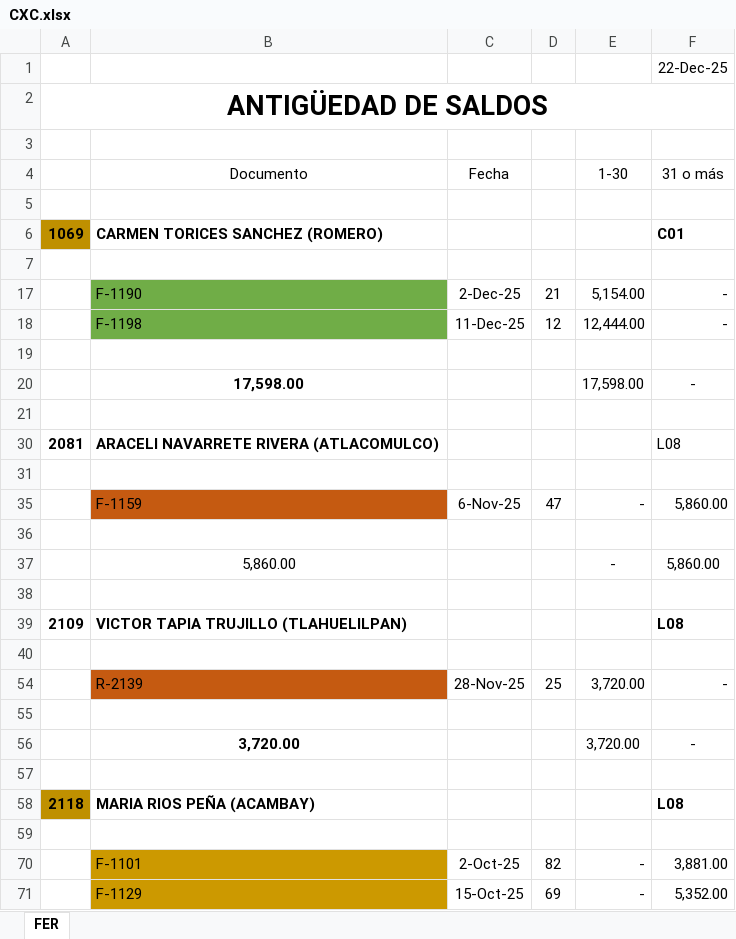
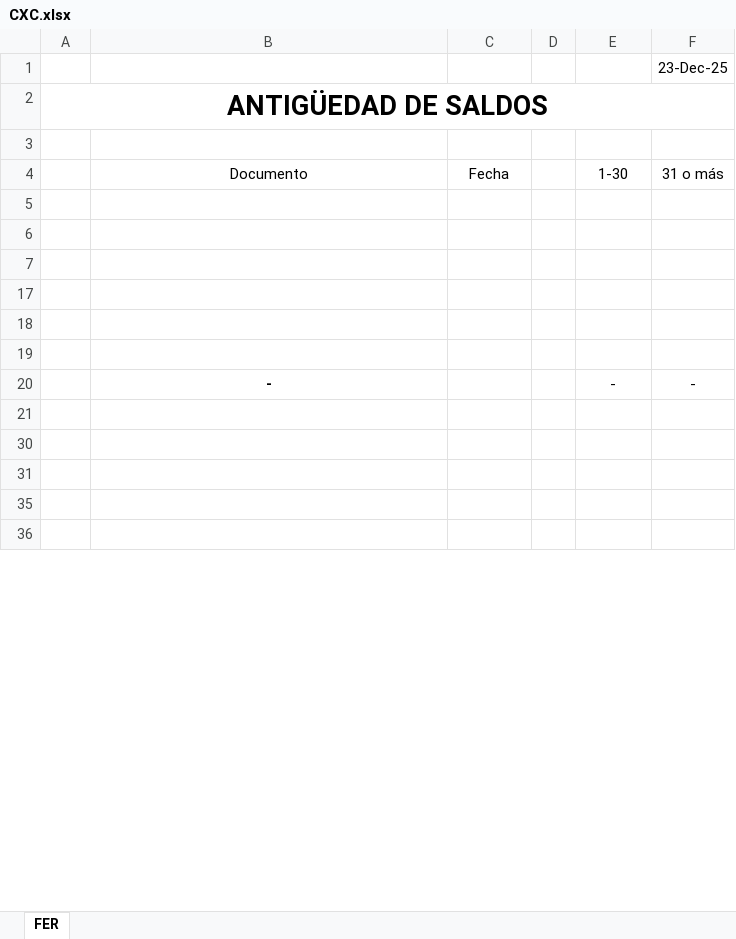
Before and after one commit to dferram/RazoConnect, an Excel workbook: Excel-templates/CXC.xlsx, sheet FER, drawn as a sheet; only a part is shown; values as stored, in another font and other column widths than the file's, no borders; removed rows and columns are numbered as before the commit, all else as after; the diff covers the shown part only; the diff names each change by its address in the sheet, - before the commit and + after, or states it on an @@ line.

```diff
--- a/Excel-templates/CXC.xlsx (sheet FER)
+++ b/Excel-templates/CXC.xlsx (sheet FER)
-F1: 22-Dec-25
+F1: 23-Dec-25
-row 6: 1069 | CARMEN TORICES SANCHEZ (ROMERO) |  |  |  | C01
-row 17:  | F-1190 | 2-Dec-25 | 21 | 5,154.00 | -
-row 18:  | F-1198 | 11-Dec-25 | 12 | 12,444.00 | -
-row 20:  | 17,598.00 |  |  | 17,598.00 | -
-row 30: 2081 | ARACELI NAVARRETE RIVERA (ATLACOMULCO) |  |  |  | L08
-row 35:  | F-1159 | 6-Nov-25 | 47 | - | 5,860.00
-row 37:  | 5,860.00 |  |  | - | 5,860.00
+row 20:  | - |  |  | - | -
-row 39: 2109 | VICTOR TAPIA TRUJILLO (TLAHUELILPAN) |  |  |  | L08
-row 54:  | R-2139 | 28-Nov-25 | 25 | 3,720.00 | -
-row 56:  | 3,720.00 |  |  | 3,720.00 | -
-row 58: 2118 | MARIA RIOS PEÑA (ACAMBAY) |  |  |  | L08
-row 70:  | F-1101 | 2-Oct-25 | 82 | - | 3,881.00
-row 71:  | F-1129 | 15-Oct-25 | 69 | - | 5,352.00
```
Also changed, not shown: 99 added rows, 87 removed rows and 1 edited cell elsewhere in this sheet, hidden cells, Excel-templates/CXP.xlsx, Excel-templates/ENTRADA ALMACEN.xlsx, 5 other files.
